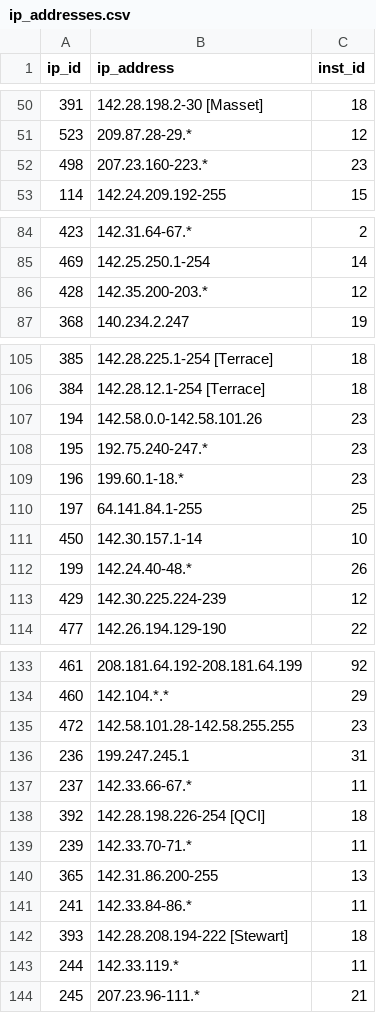
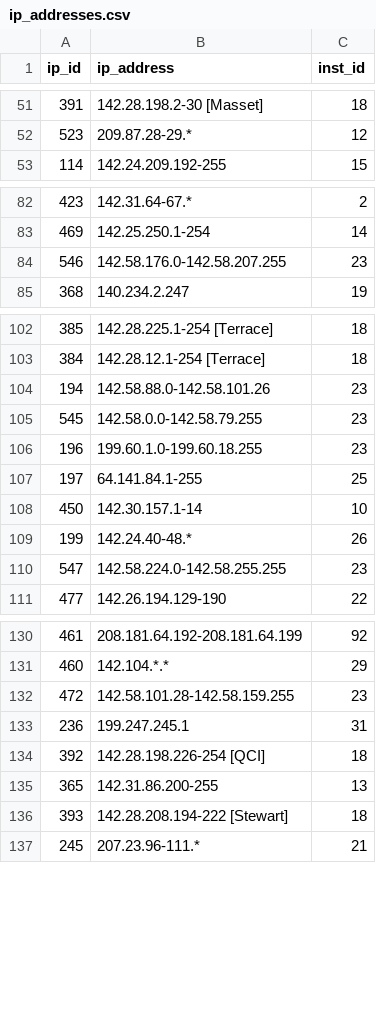
Before and after one commit to bceln/bceln.ca, a CSV file: public_html/sites/all/modules/custom/bceln_migrate/data/ip_addresses.csv, drawn as a sheet; only a part is shown, gaps mark what is left out; the diff covers the shown part only.

```diff
--- a/public_html/sites/all/modules/custom/bceln_migrate/data/ip_addresses.csv
+++ b/public_html/sites/all/modules/custom/bceln_migrate/data/ip_addresses.csv
@@ -51,3 +52,2 @@ ip_id,ip_address,inst_id
 523,209.87.28-29.*,12
-498,207.23.160-223.*,23
 114,142.24.209.192-255,15
@@ -85,3 +83,3 @@ ip_id,ip_address,inst_id
 469,142.25.250.1-254,14
-428,142.35.200-203.*,12
+546,142.58.176.0-142.58.207.255,23
 368,140.234.2.247,19
@@ -106,5 +103,5 @@ ip_id,ip_address,inst_id
 384,142.28.12.1-254 [Terrace],18
-194,142.58.0.0-142.58.101.26,23
-195,192.75.240-247.*,23
-196,199.60.1-18.*,23
+194,142.58.88.0-142.58.101.26,23
+545,142.58.0.0-142.58.79.255,23
+196,199.60.1.0-199.60.18.255,23
 197,64.141.84.1-255,25
@@ -112,3 +109,3 @@ ip_id,ip_address,inst_id
 199,142.24.40-48.*,26
-429,142.30.225.224-239,12
+547,142.58.224.0-142.58.255.255,23
 477,142.26.194.129-190,22
@@ -134,11 +131,7 @@ ip_id,ip_address,inst_id
 460,142.104.*.*,29
-472,142.58.101.28-142.58.255.255,23
+472,142.58.101.28-142.58.159.255,23
 236,199.247.245.1,31
-237,142.33.66-67.*,11
 392,142.28.198.226-254 [QCI],18
-239,142.33.70-71.*,11
 365,142.31.86.200-255,13
-241,142.33.84-86.*,11
 393,142.28.208.194-222 [Stewart],18
-244,142.33.119.*,11
 245,207.23.96-111.*,21
```
Also changed, not shown: 1 added row, 4 removed rows and 3 edited cells elsewhere in this file, public_html/sites/all/modules/custom/bceln_migrate/data/licenses.csv, public_html/sites/all/modules/custom/bceln_migrate/data/organizations.csv, 12 other files.
